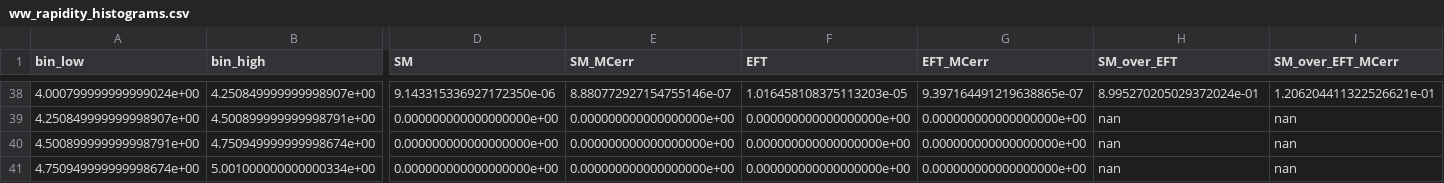
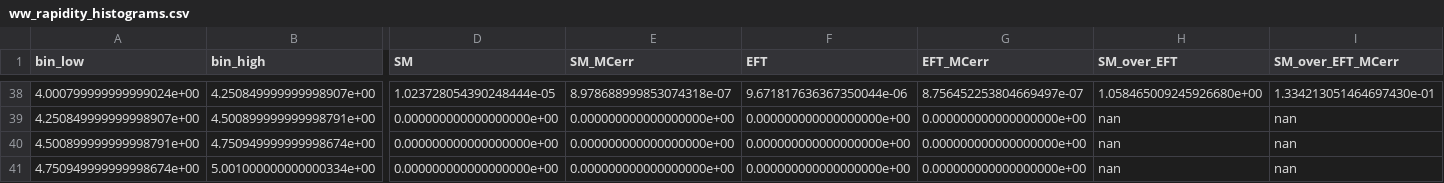
Before and after one commit to hamzeh-khanpour/yy_interactions_at_LHeC, a CSV file: Final_Comments_by_Krzysztof_June_2026/yy_WW/plots_aa_ww_SM_EFT/ww_rapidity_histograms.csv, drawn as a sheet; only a part is shown, gaps mark what is left out; the diff covers the shown part only; the diff names each change by its address in the sheet, - before the commit and + after, or states it on an @@ line.

```diff
--- a/Final_Comments_by_Krzysztof_June_2026/yy_WW/plots_aa_ww_SM_EFT/ww_rapidity_histograms.csv
+++ b/Final_Comments_by_Krzysztof_June_2026/yy_WW/plots_aa_ww_SM_EFT/ww_rapidity_histograms.csv
-D38 (SM): 9.143315336927172350e-06
+D38 (SM): 1.023728054390248444e-05
-E38 (SM_MCerr): 8.880772927154755146e-07
+E38 (SM_MCerr): 8.978688999853074318e-07
-F38 (EFT): 1.016458108375113203e-05
+F38 (EFT): 9.671817636367350044e-06
-G38 (EFT_MCerr): 9.397164491219638865e-07
+G38 (EFT_MCerr): 8.756452253804669497e-07
-H38 (SM_over_EFT): 8.995270205029372024e-01
+H38 (SM_over_EFT): 1.058465009245926680e+00
-I38 (SM_over_EFT_MCerr): 1.206204411322526621e-01
+I38 (SM_over_EFT_MCerr): 1.334213051464697430e-01
```
Also changed, not shown: 90 edited cells elsewhere in this file, Final_Comments_by_Krzysztof_June_2026/yy_WW/plots_aa_ww_SM_EFT/ww_mass_histograms.csv, 7 other files.
